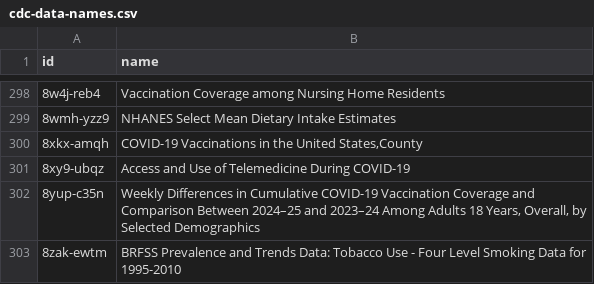
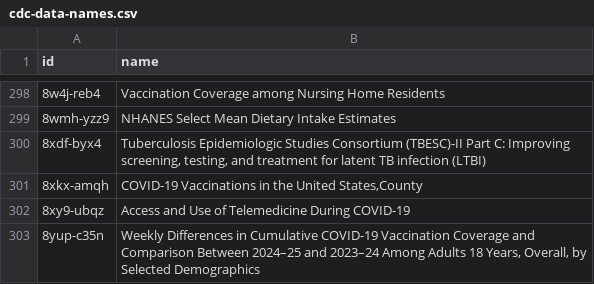
Before and after one commit to jemory/cdc-data-changes, a CSV file: exported_data/cdc-data-names.csv, drawn as a sheet; only a part is shown, gaps mark what is left out; the shorter side is filled out with more unchanged rows.

```diff
--- a/exported_data/cdc-data-names.csv
+++ b/exported_data/cdc-data-names.csv
@@ -299,2 +299,3 @@ id,name
 8wmh-yzz9,NHANES Select Mean Dietary Intake Estimates
+8xdf-byx4,"Tuberculosis Epidemiologic Studies Consortium (TBESC)-II Part C: Improving screening, testing, and treatment for latent TB infection (LTBI)"
 8xkx-amqh,"COVID-19 Vaccinations in the United States,County"
```
Also changed, not shown: 3 other files.
